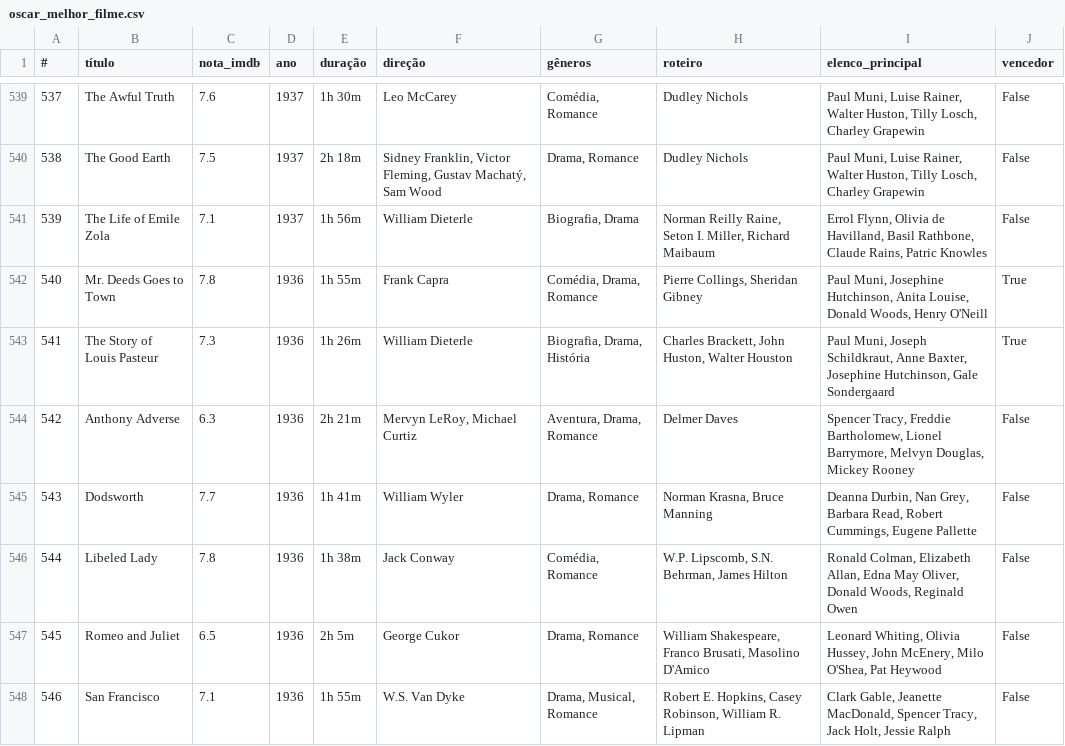
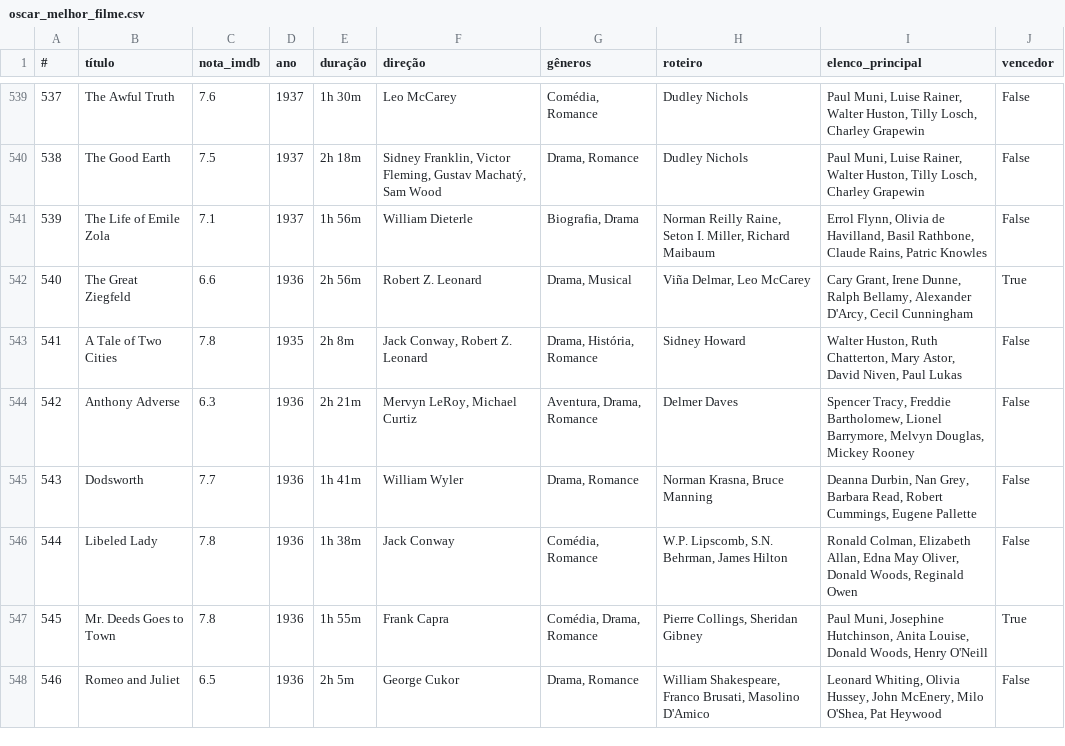
Before and after one commit to nicolascaseiro/Oscar-Melhor-Filme, a CSV file: oscar_melhor_filme.csv, drawn as a sheet; only a part is shown, gaps mark what is left out; the diff covers the shown part only.

Commit message:
Update oscar_melhor_filme.csv

```diff
--- a/oscar_melhor_filme.csv
+++ b/oscar_melhor_filme.csv
@@ -541,4 +541,4 @@
 539,The Life of Emile Zola,7.1,1937,1h 56m,William Dieterle,"Biografia, Drama","Norman Reilly Raine, Seton I. Miller, Richard Maibaum","Errol Flynn, Olivia de Havilland, Basil Rathbone, Claude Rains, Patric Knowles",False
-540,Mr. Deeds Goes to Town,7.8,1936,1h 55m,Frank Capra,"Comédia, Drama, Romance","Pierre Collings, Sheridan Gibney","Paul Muni, Josephine Hutchinson, Anita Louise, Donald Woods, Henry O'Neill",True
-541,The Story of Louis Pasteur,7.3,1936,1h 26m,William Dieterle,"Biografia, Drama, História","Charles Brackett, John Huston, Walter Houston","Paul Muni, Joseph Schildkraut, Anne Baxter, Josephine Hutchinson, Gale Sondergaard",True
+540,The Great Ziegfeld,6.6,1936,2h 56m,Robert Z. Leonard,"Drama, Musical","Viña Delmar, Leo McCarey","Cary Grant, Irene Dunne, Ralph Bellamy, Alexander D'Arcy, Cecil Cunningham",True
+541,A Tale of Two Cities,7.8,1935,2h 8m,"Jack Conway, Robert Z. Leonard","Drama, História, Romance",Sidney Howard,"Walter Huston, Ruth Chatterton, Mary Astor, David Niven, Paul Lukas",False
 542,Anthony Adverse,6.3,1936,2h 21m,"Mervyn LeRoy, Michael Curtiz","Aventura, Drama, Romance",Delmer Daves,"Spencer Tracy, Freddie Bartholomew, Lionel Barrymore, Melvyn Douglas, Mickey Rooney",False
@@ -546,3 +546,3 @@
 544,Libeled Lady,7.8,1936,1h 38m,Jack Conway,"Comédia, Romance","W.P. Lipscomb, S.N. Behrman, James Hilton","Ronald Colman, Elizabeth Allan, Edna May Oliver, Donald Woods, Reginald Owen",False
-545,Romeo and Juliet,6.5,1936,2h 5m,George Cukor,"Drama, Romance","William Shakespeare, Franco Brusati, Masolino D'Amico","Leonard Whiting, Olivia Hussey, John McEnery, Milo O'Shea, Pat Heywood",False
-546,San Francisco,7.1,1936,1h 55m,W.S. Van Dyke,"Drama, Musical, Romance","Robert E. Hopkins, Casey Robinson, William R. Lipman","Clark Gable, Jeanette MacDonald, Spencer Tracy, Jack Holt, Jessie Ralph",False
+545,Mr. Deeds Goes to Town,7.8,1936,1h 55m,Frank Capra,"Comédia, Drama, Romance","Pierre Collings, Sheridan Gibney","Paul Muni, Josephine Hutchinson, Anita Louise, Donald Woods, Henry O'Neill",True
+546,Romeo and Juliet,6.5,1936,2h 5m,George Cukor,"Drama, Romance","William Shakespeare, Franco Brusati, Masolino D'Amico","Leonard Whiting, Olivia Hussey, John McEnery, Milo O'Shea, Pat Heywood",False
```
Also changed, not shown: 23 edited cells elsewhere in this file.
